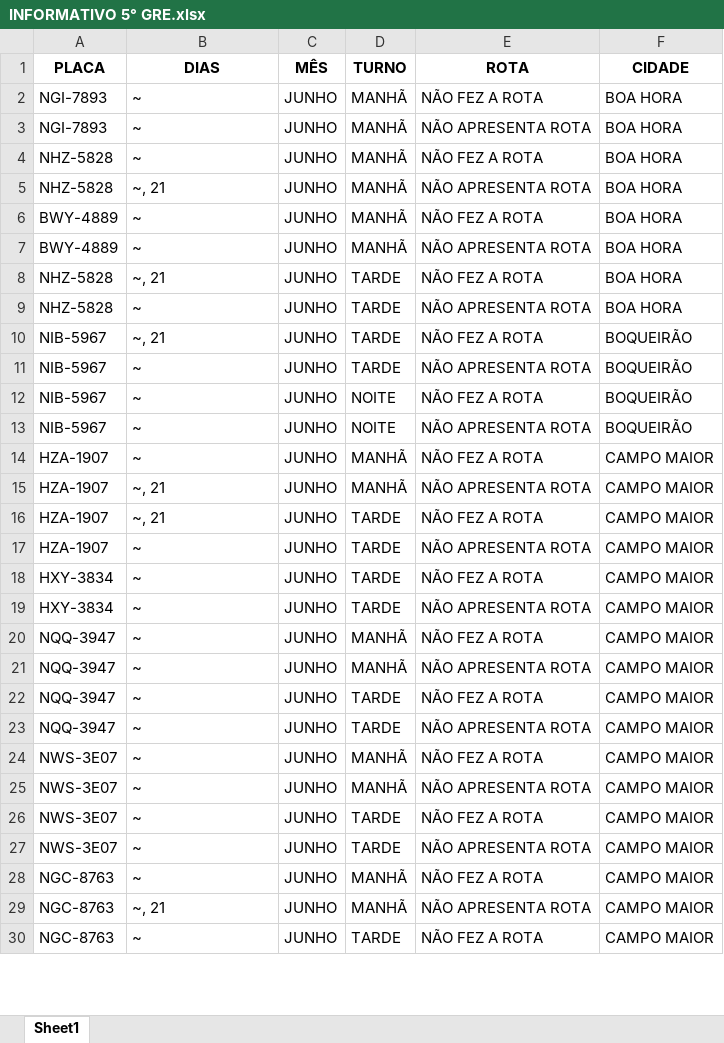
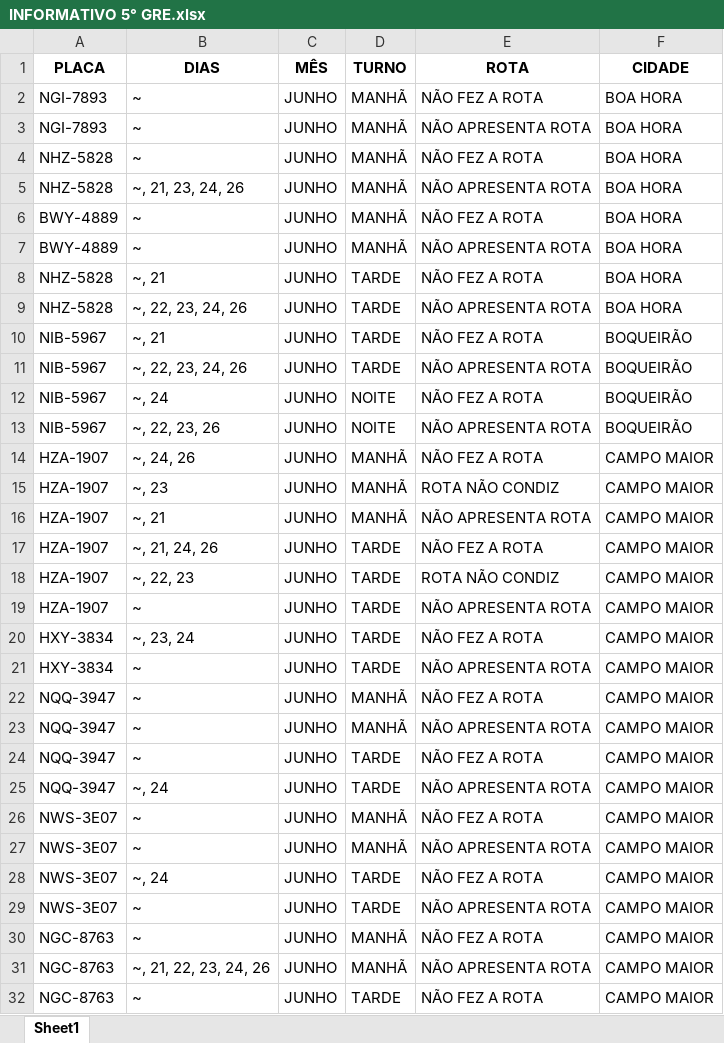
Before and after one commit to JardelG0/Relat-rios, an Excel workbook: INFORMATIVO 5° GRE.xlsx, sheet Sheet1, drawn as a sheet; only a part is shown; values as stored, in another font and other column widths than the file's, no borders; addresses are those after the commit; the diff covers the shown part only; the diff names each change by its address in the sheet, - before the commit and + after, or states it on an @@ line.

```diff
--- a/INFORMATIVO 5° GRE.xlsx (sheet Sheet1)
+++ b/INFORMATIVO 5° GRE.xlsx (sheet Sheet1)
-B5 (DIAS): ~, 21
+B5 (DIAS): ~, 21, 23, 24, 26
-B9 (DIAS): ~
+B9 (DIAS): ~, 22, 23, 24, 26
-B11 (DIAS): ~
+B11 (DIAS): ~, 22, 23, 24, 26
-B12 (DIAS): ~
+B12 (DIAS): ~, 24
-B13 (DIAS): ~
+B13 (DIAS): ~, 22, 23, 26
-B14 (DIAS): ~
+B14 (DIAS): ~, 24, 26
+row 15: HZA-1907 | ~, 23 | JUNHO | MANHÃ | ROTA NÃO CONDIZ | CAMPO MAIOR
-B17 (DIAS): ~, 21
+B17 (DIAS): ~, 21, 24, 26
+row 18: HZA-1907 | ~, 22, 23 | JUNHO | TARDE | ROTA NÃO CONDIZ | CAMPO MAIOR
-B20 (DIAS): ~
+B20 (DIAS): ~, 23, 24
-B25 (DIAS): ~
+B25 (DIAS): ~, 24
-B28 (DIAS): ~
+B28 (DIAS): ~, 24
-B31 (DIAS): ~, 21
+B31 (DIAS): ~, 21, 22, 23, 24, 26
```
Also changed, not shown: 24 edited cells elsewhere in this sheet, Files/5-16-18 GRE´s.xlsx, Files/INFORMATIVO 16° GRE - MODELO.xlsx, 5 other files.
